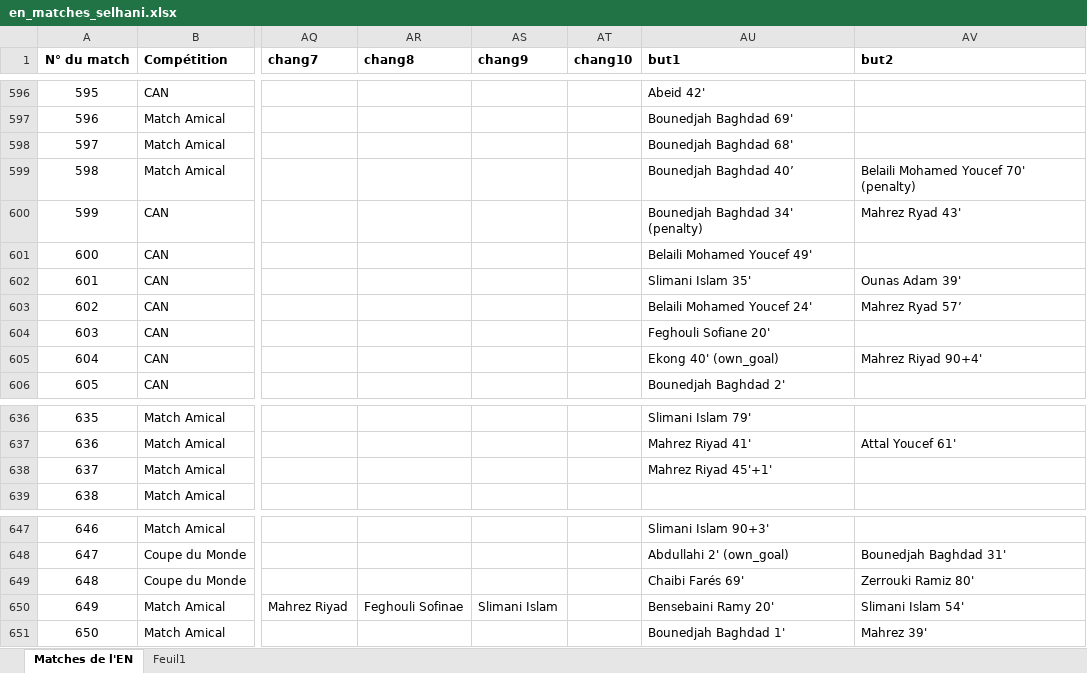
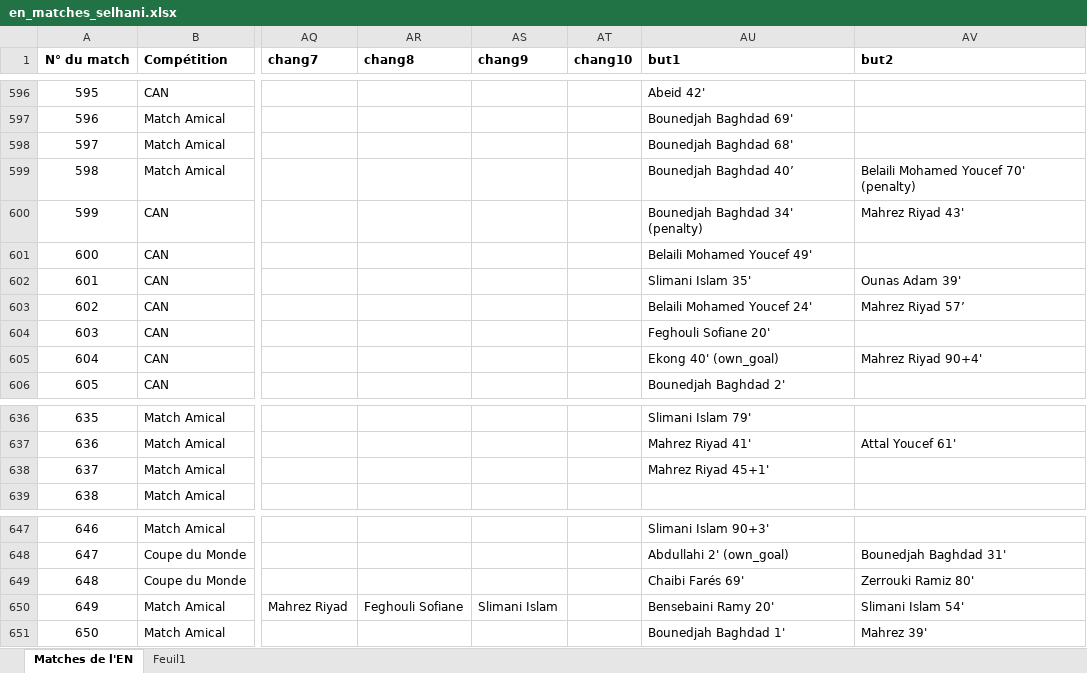
Before and after one commit to samirmember/archifoot, an Excel workbook: server/en_matches_selhani.xlsx, sheet Matches de l'EN, drawn as a sheet; only a part is shown, gaps mark what is left out; values as stored, in another font and other column widths than the file's, no borders; table styles not drawn; the diff names each change by its address in the sheet, - before the commit and + after, or states it on an @@ line.

```diff
--- a/server/en_matches_selhani.xlsx (sheet Matches de l'EN)
+++ b/server/en_matches_selhani.xlsx (sheet Matches de l'EN)
-AV600 (but2): Mahrez Ryad 43'
+AV600 (but2): Mahrez Riyad 43'
-AV603 (but2): Mahrez Ryad 57’
+AV603 (but2): Mahrez Riyad 57’
-AU638 (but1): Mahrez Riyad 45'+1'
+AU638 (but1): Mahrez Riyad 45+1'
-AR650 (chang8): Feghouli Sofinae
+AR650 (chang8): Feghouli Sofiane
```
Also changed, not shown: 9 other files.
